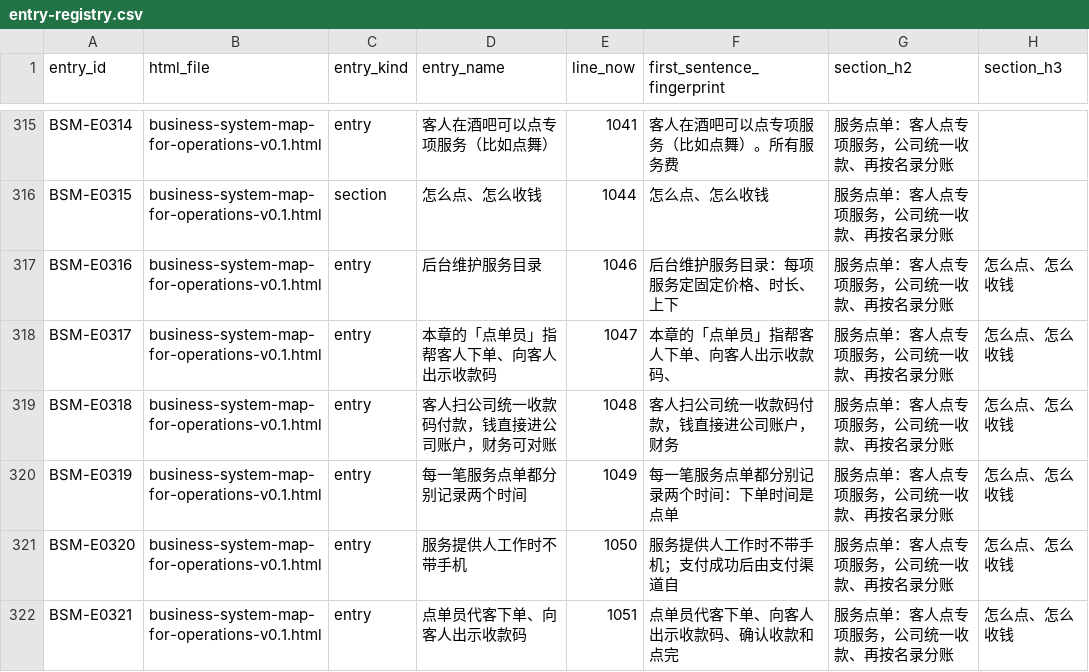
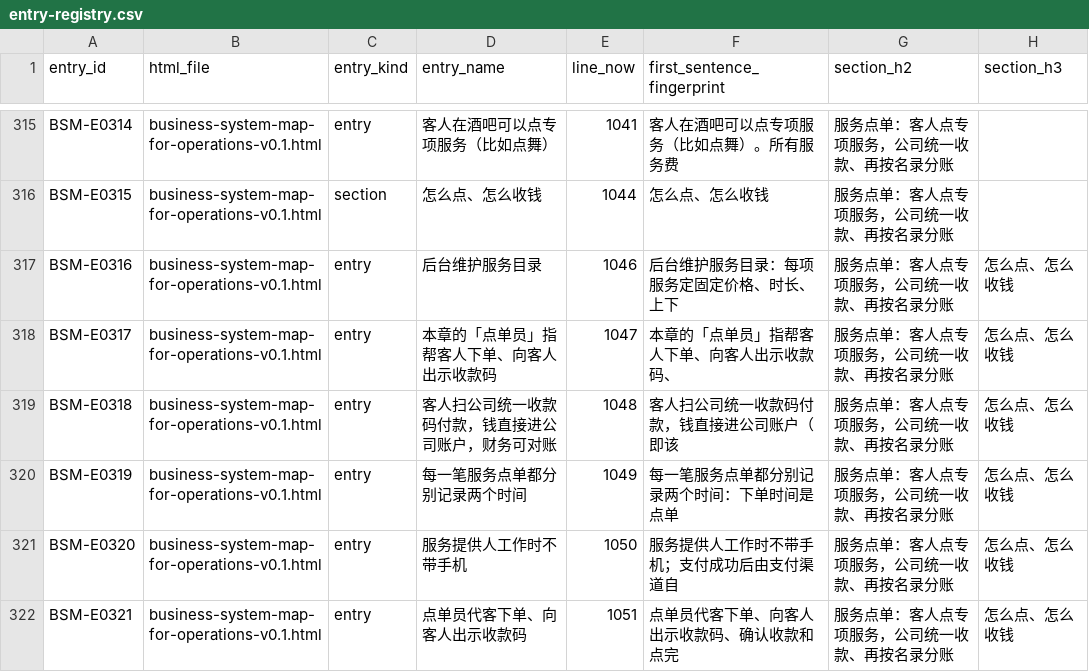
Before and after one commit to jxh1979/mall, a CSV file: docs/prd-audit/entry-registry.csv, drawn as a sheet; only a part is shown, gaps mark what is left out.

```diff
--- a/docs/prd-audit/entry-registry.csv
+++ b/docs/prd-audit/entry-registry.csv
@@ -318,3 +318,3 @@
 "BSM-E0317","business-system-map-for-operations-v0.1.html","entry","本章的「点单员」指帮客人下单、向客人出示收款码",1047,"本章的「点单员」指帮客人下单、向客人出示收款码、","服务点单：客人点专项服务，公司统一收款、再按名录分账","怎么点、怎么收钱"
-"BSM-E0318","business-system-map-for-operations-v0.1.html","entry","客人扫公司统一收款码付款，钱直接进公司账户，财务可对账",1048,"客人扫公司统一收款码付款，钱直接进公司账户，财务","服务点单：客人点专项服务，公司统一收款、再按名录分账","怎么点、怎么收钱"
+"BSM-E0318","business-system-map-for-operations-v0.1.html","entry","客人扫公司统一收款码付款，钱直接进公司账户，财务可对账",1048,"客人扫公司统一收款码付款，钱直接进公司账户（即该","服务点单：客人点专项服务，公司统一收款、再按名录分账","怎么点、怎么收钱"
 "BSM-E0319","business-system-map-for-operations-v0.1.html","entry","每一笔服务点单都分别记录两个时间",1049,"每一笔服务点单都分别记录两个时间：下单时间是点单","服务点单：客人点专项服务，公司统一收款、再按名录分账","怎么点、怎么收钱"
```
Also changed, not shown: docs/prd-audit/authority-rule-ledger.csv, docs/prd-audit/rounds/r8/findings.csv, 7 other files.
